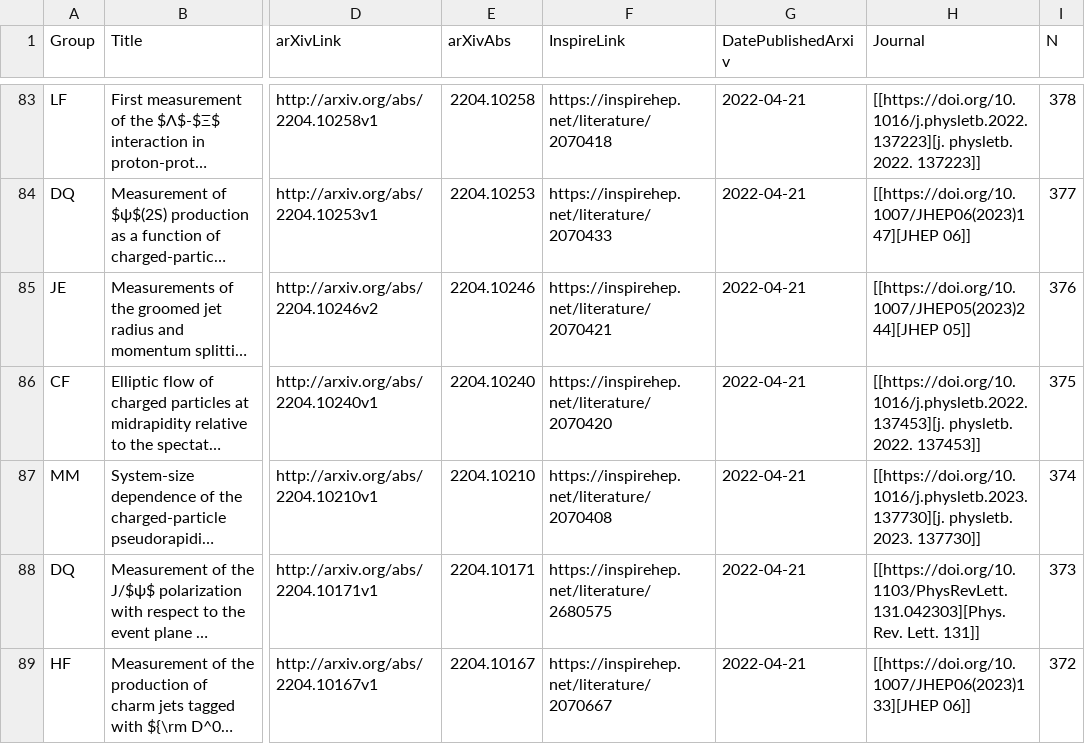
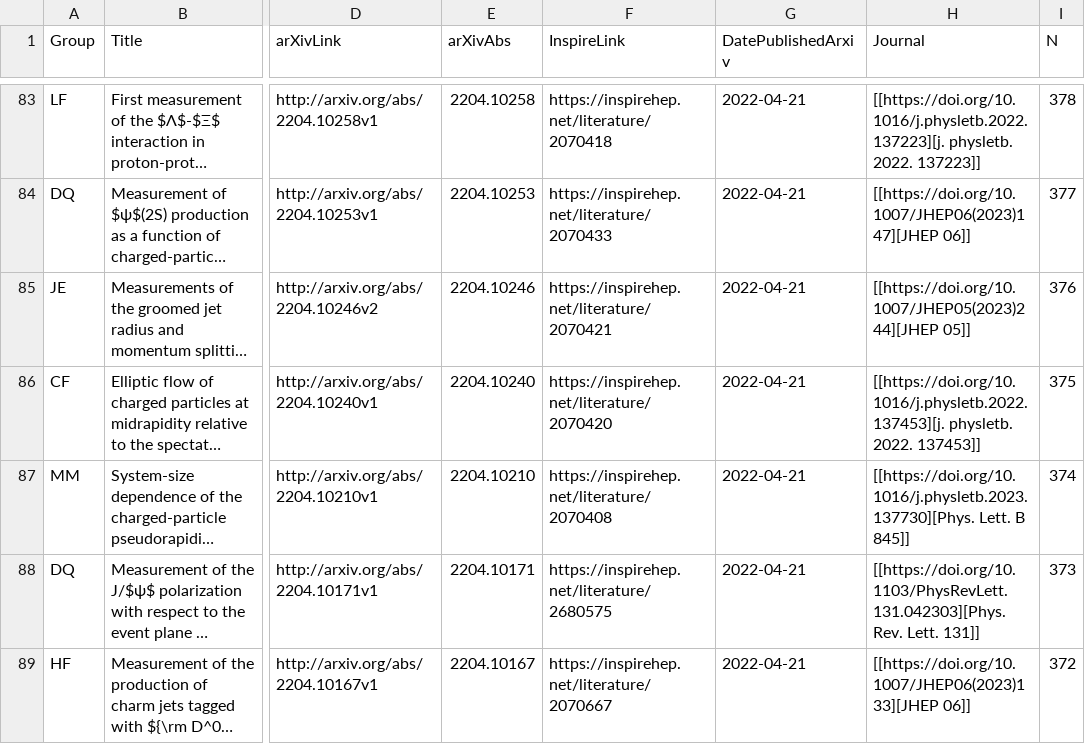
Before and after one commit to matplo/alice_papers, a CSV file: twiki/alice_papers_table.csv, drawn as a sheet; only a part is shown, gaps mark what is left out; long unchanged cells end in …; the diff names each change by its address in the sheet, - before the commit and + after, or states it on an @@ line.

```diff
--- a/twiki/alice_papers_table.csv
+++ b/twiki/alice_papers_table.csv
-H87 (Journal): [[https://doi.org/10.1016/j.physletb.2023.137730][j. physletb. 2023. 137730]]
+H87 (Journal): [[https://doi.org/10.1016/j.physletb.2023.137730][Phys. Lett. B 845]]
```
Also changed, not shown: 6 other files.
